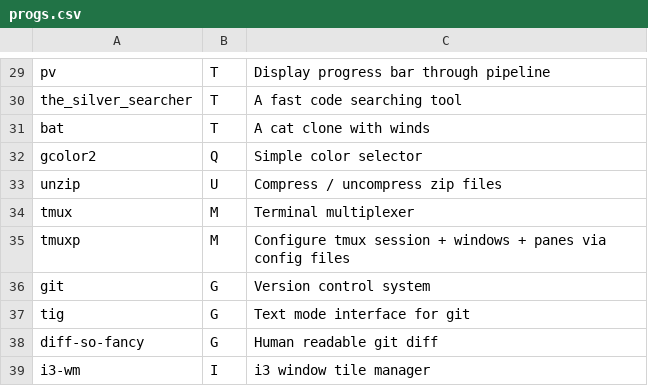
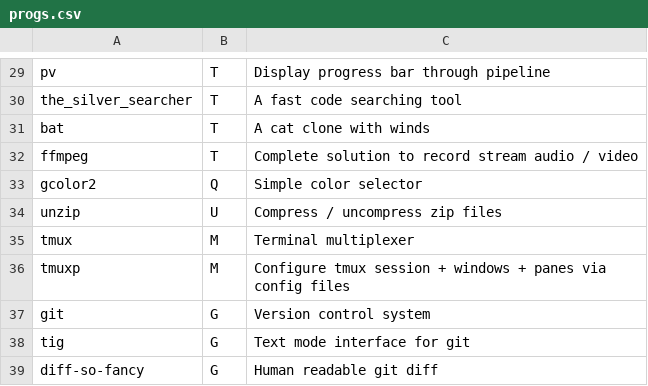
Before and after one commit to Phantas0s/ArchInstall, a CSV file: progs.csv, drawn as a sheet; only a part is shown, gaps mark what is left out; the shorter side is filled out with more unchanged rows; the diff names each change by its address in the sheet, - before the commit and + after, or states it on an @@ line.

Commit message:
Add ffmpeg

```diff
--- a/progs.csv
+++ b/progs.csv
+row 32: ffmpeg | T | Complete solution to record stream audio / video
```
